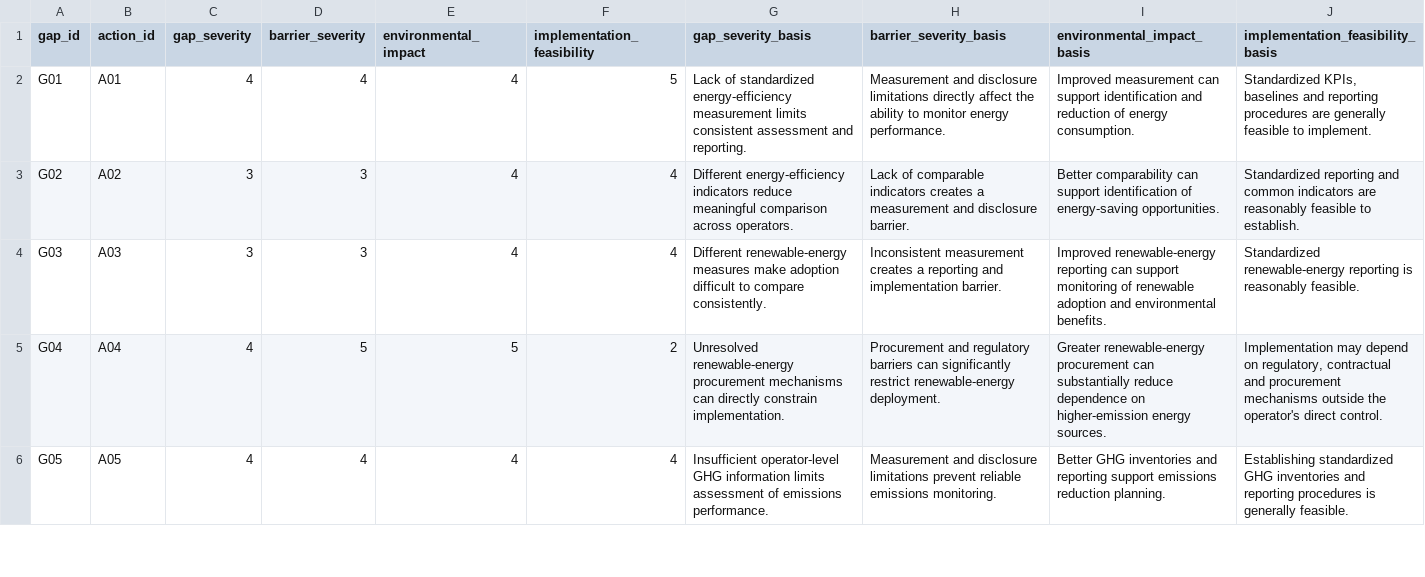
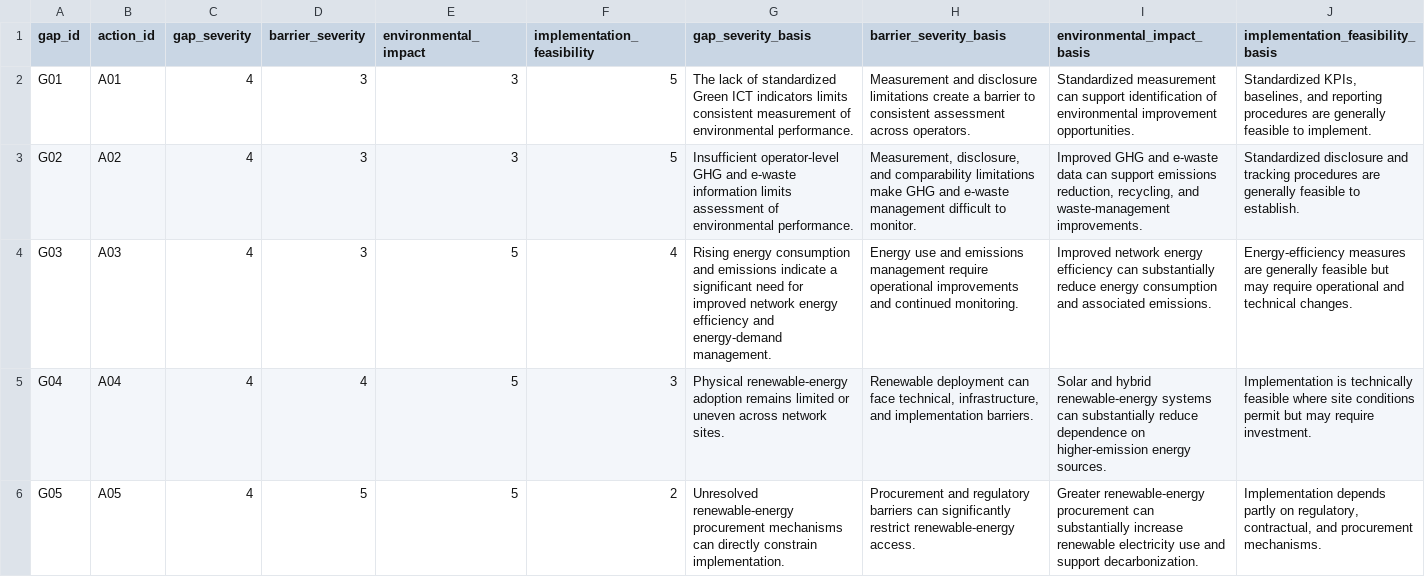
Before and after one commit to iorpa/Green-ICT-Decision-Support-System, a CSV file: priority_rules.csv, drawn as a sheet; only a part is shown; the diff covers the shown part only.

```diff
--- a/priority_rules.csv
+++ b/priority_rules.csv
@@ -1,6 +1,6 @@
 gap_id,action_id,gap_severity,barrier_severity,environmental_impact,implementation_feasibility,gap_severity_basis,barrier_severity_basis,environmental_impact_basis,implementation_feasibility_basis
-G01,A01,4,4,4,5,"Lack of standardized energy-efficiency measurement limits consistent assessment and reporting.","Measurement and disclosure limitations directly affect the ability to monitor energy performance.","Improved measurement can support identification and reduction of energy consumption.","Standardized KPIs, baselines and reporting procedures are generally feasible to implement."
-G02,A02,3,3,4,4,"Different energy-efficiency indicators reduce meaningful comparison across operators.","Lack of comparable indicators creates a measurement and disclosure barrier.","Better comparability can support identification of energy-saving opportunities.","Standardized reporting and common indicators are reasonably feasible to establish."
-G03,A03,3,3,4,4,"Different renewable-energy measures make adoption difficult to compare consistently.","Inconsistent measurement creates a reporting and implementation barrier.","Improved renewable-energy reporting can support monitoring of renewable adoption and environmental benefits.","Standardized renewable-energy reporting is reasonably feasible."
-G04,A04,4,5,5,2,"Unresolved renewable-energy procurement mechanisms can directly constrain implementation.","Procurement and regulatory barriers can significantly restrict renewable-energy deployment.","Greater renewable-energy procurement can substantially reduce dependence on higher-emission energy sources.","Implementation may depend on regulatory, contractual and procurement mechanisms outside the operator's direct control."
-G05,A05,4,4,4,4,"Insufficient operator-level GHG information limits assessment of emissions performance.","Measurement and disclosure limitations prevent reliable emissions monitoring.","Better GHG inventories and reporting support emissions reduction planning.","Establishing standardized GHG inventories and reporting procedures is generally feasible."
+G01,A01,4,3,3,5,"The lack of standardized Green ICT indicators limits consistent measurement of environmental performance.","Measurement and disclosure limitations create a barrier to consistent assessment across operators.","Standardized measurement can support identification of environmental improvement opportunities.","Standardized KPIs, baselines, and reporting procedures are generally feasible to implement."
+G02,A02,4,3,3,5,"Insufficient operator-level GHG and e-waste information limits assessment of environmental performance.","Measurement, disclosure, and comparability limitations make GHG and e-waste management difficult to monitor.","Improved GHG and e-waste data can support emissions reduction, recycling, and waste-management improvements.","Standardized disclosure and tracking procedures are generally feasible to establish."
+G03,A03,4,3,5,4,"Rising energy consumption and emissions indicate a significant need for improved network energy efficiency and energy-demand management.","Energy use and emissions management require operational improvements and continued monitoring.","Improved network energy efficiency can substantially reduce energy consumption and associated emissions.","Energy-efficiency measures are generally feasible but may require operational and technical changes."
+G04,A04,4,4,5,3,"Physical renewable-energy adoption remains limited or uneven across network sites.","Renewable deployment can face technical, infrastructure, and implementation barriers.","Solar and hybrid renewable-energy systems can substantially reduce dependence on higher-emission energy sources.","Implementation is technically feasible where site conditions permit but may require investment."
+G05,A05,4,5,5,2,"Unresolved renewable-energy procurement mechanisms can directly constrain implementation.","Procurement and regulatory barriers can significantly restrict renewable-energy access.","Greater renewable-energy procurement can substantially increase renewable electricity use and support decarbonization.","Implementation depends partly on regulatory, contractual, and procurement mechanisms."
```
Also changed, not shown: 5 removed rows and 19 edited cells elsewhere in this file, action_rules.csv, gap_analysis.csv, 6 other files.
